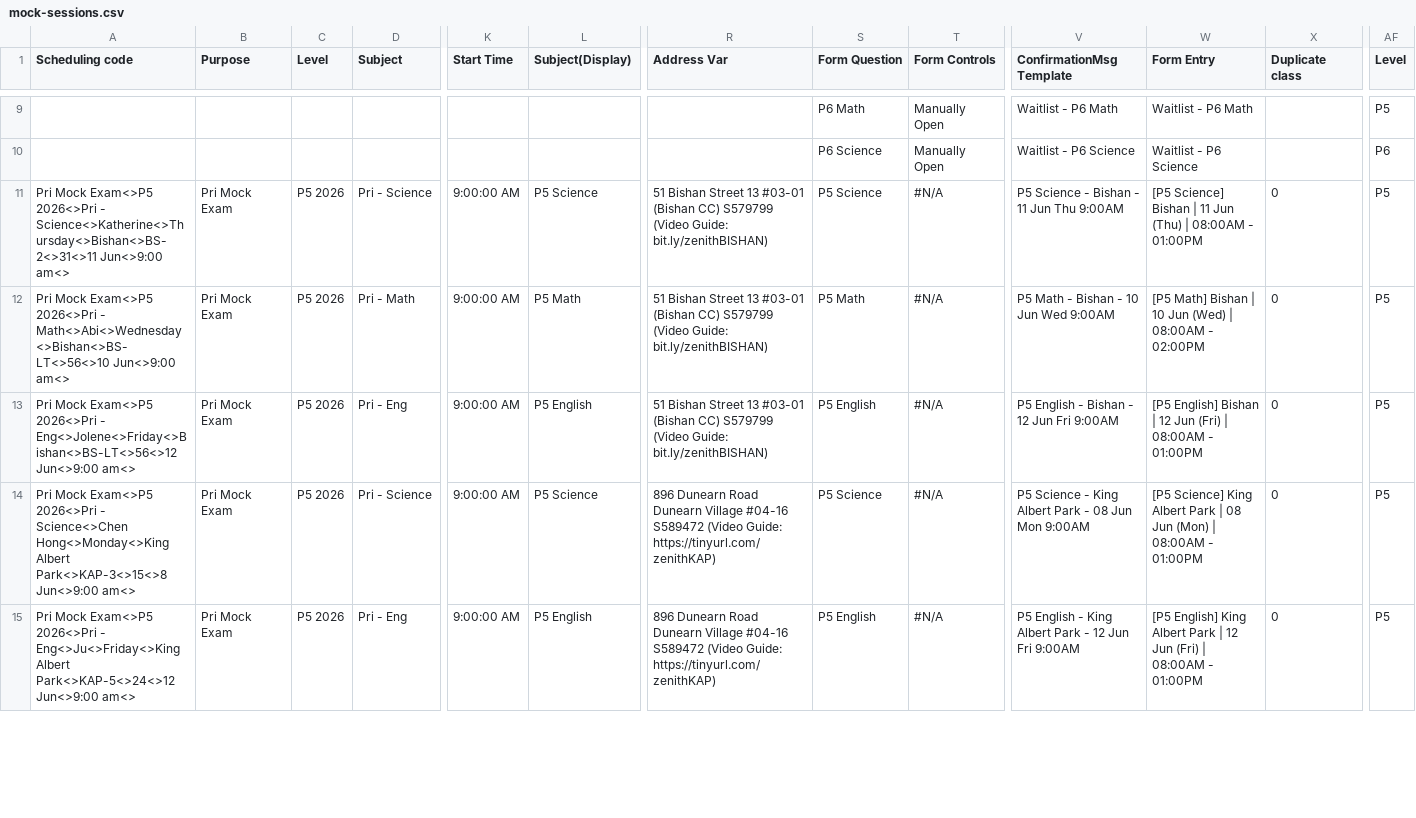
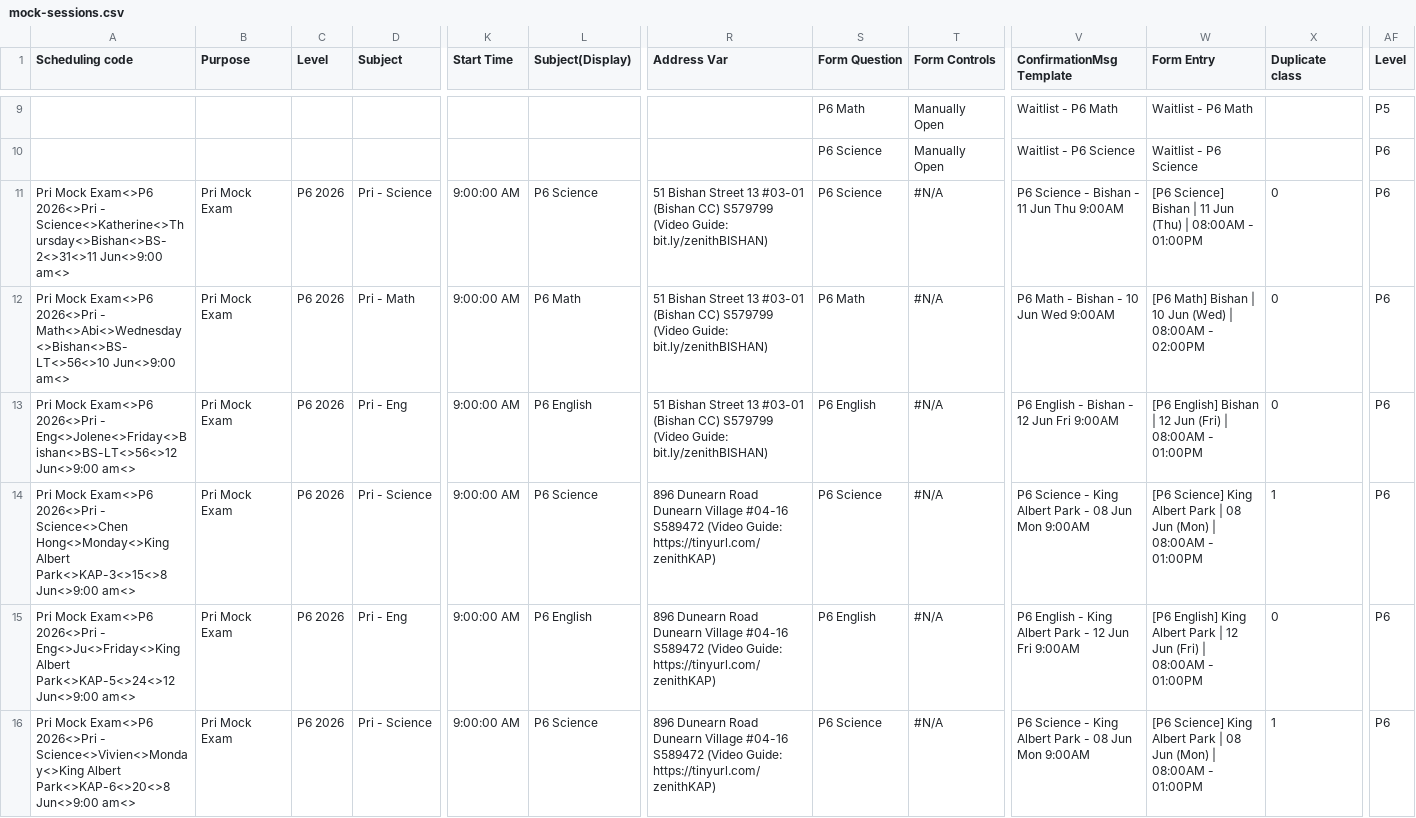
Before and after one commit to jirehcwe/zenith-lesson-calendar, a CSV file: crash-courses/pri-june-2026/mock-sessions.csv, drawn as a sheet; only a part is shown, gaps mark what is left out; rows hold the shown columns only; the diff covers the shown part only; the diff names each change by its address in the sheet, - before the commit and + after, or states it on an @@ line.

```diff
--- a/crash-courses/pri-june-2026/mock-sessions.csv
+++ b/crash-courses/pri-june-2026/mock-sessions.csv
-A11 (Scheduling code): Pri Mock Exam<>P5 2026<>Pri -…
+A11 (Scheduling code): Pri Mock Exam<>P6 2026<>Pri -…
-C11:C15 (Level): P5 2026
+C11:C15 (Level): P6 2026
-L11 (Subject(Display)): P5 Science
+L11 (Subject(Display)): P6 Science
-S11 (Form Question): P5 Science
+S11 (Form Question): P6 Science
-V11 (ConfirmationMsg Template): P5 Science - Bishan - 11 Jun Thu 9:00AM
+V11 (ConfirmationMsg Template): P6 Science - Bishan - 11 Jun Thu 9:00AM
-W11 (Form Entry): [P5 Science] Bishan…
+W11 (Form Entry): [P6 Science] Bishan…
-AF11:AF15 (Level): P5
+AF11:AF15 (Level): P6
-A12 (Scheduling code): Pri Mock Exam<>P5 2026<>Pri -…
+A12 (Scheduling code): Pri Mock Exam<>P6 2026<>Pri -…
-L12 (Subject(Display)): P5 Math
+L12 (Subject(Display)): P6 Math
-S12 (Form Question): P5 Math
+S12 (Form Question): P6 Math
-V12 (ConfirmationMsg Template): P5 Math - Bishan - 10 Jun Wed 9:00AM
+V12 (ConfirmationMsg Template): P6 Math - Bishan - 10 Jun Wed 9:00AM
-W12 (Form Entry): [P5 Math] Bishan…
+W12 (Form Entry): [P6 Math] Bishan…
-A13 (Scheduling code): Pri Mock Exam<>P5 2026<>Pri -…
+A13 (Scheduling code): Pri Mock Exam<>P6 2026<>Pri -…
-L13 (Subject(Display)): P5 English
+L13 (Subject(Display)): P6 English
-S13 (Form Question): P5 English
+S13 (Form Question): P6 English
-V13 (ConfirmationMsg Template): P5 English - Bishan - 12 Jun Fri 9:00AM
+V13 (ConfirmationMsg Template): P6 English - Bishan - 12 Jun Fri 9:00AM
-W13 (Form Entry): [P5 English] Bishan…
+W13 (Form Entry): [P6 English] Bishan…
-A14 (Scheduling code): Pri Mock Exam<>P5 2026<>Pri -…
+A14 (Scheduling code): Pri Mock Exam<>P6 2026<>Pri -…
-L14 (Subject(Display)): P5 Science
+L14 (Subject(Display)): P6 Science
-S14 (Form Question): P5 Science
+S14 (Form Question): P6 Science
-V14 (ConfirmationMsg Template): P5 Science -…
+V14 (ConfirmationMsg Template): P6 Science -…
-W14 (Form Entry): [P5 Science] King…
+W14 (Form Entry): [P6 Science] King…
-X14 (Duplicate class): 0
+X14 (Duplicate class): 1
-A15 (Scheduling code): Pri Mock Exam<>P5 2026<>Pri -…
+A15 (Scheduling code): Pri Mock Exam<>P6 2026<>Pri -…
-L15 (Subject(Display)): P5 English
+L15 (Subject(Display)): P6 English
-S15 (Form Question): P5 English
+S15 (Form Question): P6 English
-V15 (ConfirmationMsg Template): P5 English -…
+V15 (ConfirmationMsg Template): P6 English -…
-W15 (Form Entry): [P5 English] King…
+W15 (Form Entry): [P6 English] King…
+row 16: Pri Mock Exam<>P6 2026<>Pri - Science<>Vivien<>Monday<>King Albert Park<>KAP-6<>20<>8 Jun<>9:00 am<> | Pri Mock Exam | P6 2026 | Pri - Science | 9:00:00 AM | P6 Science | 896 Dunearn Road Dunearn Village #04-16 S589472 (Video Guide: https://tinyurl.com/zenithKAP) | P6 Science | #N/A | P6 Science - King Albert Park - 08 Jun Mon 9:00AM | [P6 Science] King Albert Park | 08 Jun (Mon) | 08:00AM - 01:00PM | 1 | P6
```
Also changed, not shown: 1 added row, 2 removed rows and 50 edited cells elsewhere in this file, 1 other file.
